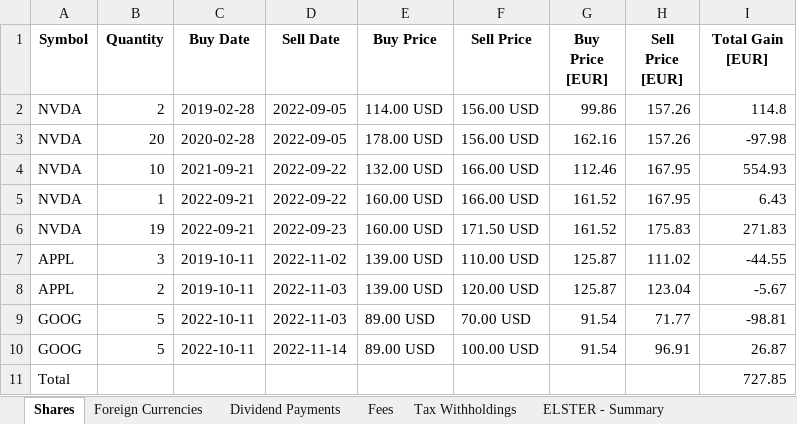
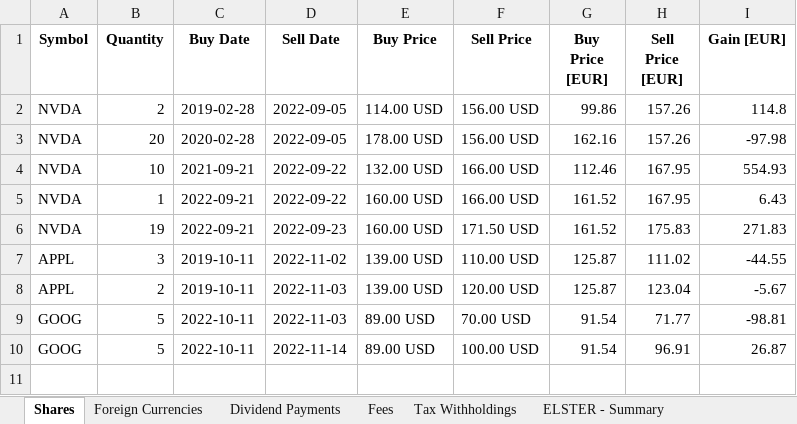
Before and after one commit to stadlmax/pyFIFOtax, an Excel workbook: example/report_2022_daily_rates.xlsx, sheet Shares, drawn as a sheet; values as stored, in another font and other column widths than the file's, no borders; the diff names each change by its address in the sheet, - before the commit and + after, or states it on an @@ line.

Commit message:
fix summary of capital gains

```diff
--- a/example/report_2022_daily_rates.xlsx (sheet Shares)
+++ b/example/report_2022_daily_rates.xlsx (sheet Shares)
-I1: Total Gain [EUR]
+I1: Gain [EUR]
-row 11: Total |  |  |  |  |  |  |  | 727.85
```
Also changed, not shown: sheet ELSTER - Summary, sheet Foreign Currencies, sheet Dividend Payments, sheet Tax Withholdings, sheet Fees, example/report_2022_monthly_rates.xlsx, 2 other files.
